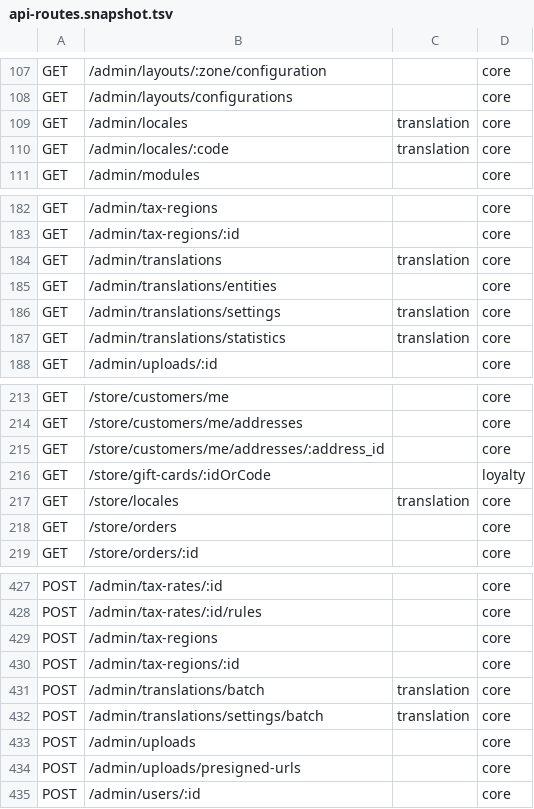
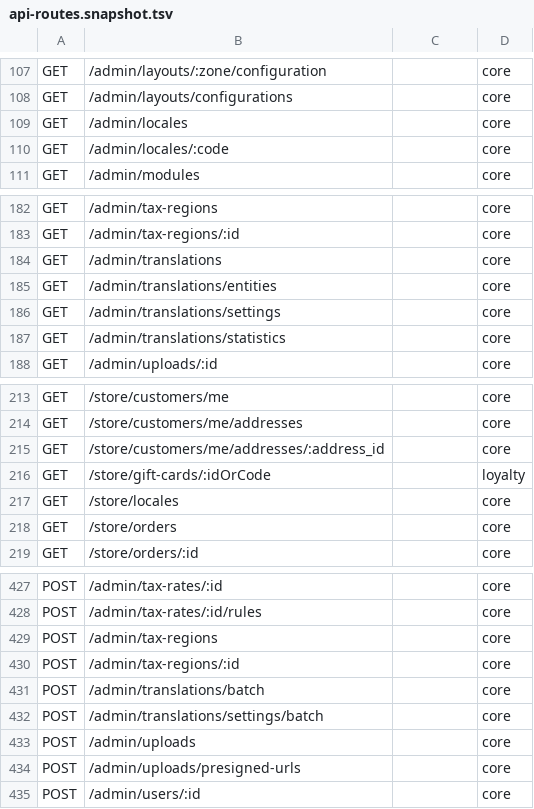
Before and after one commit to hitkey-io/medusago, a TSV file: www/scripts/api-routes.snapshot.tsv, drawn as a sheet; only a part is shown, gaps mark what is left out.

Commit message:
docs(www): describe the Translation Module as a default module and move the baseline to Medusa v2.22.7

```diff
--- a/www/scripts/api-routes.snapshot.tsv
+++ b/www/scripts/api-routes.snapshot.tsv
@@ -108,4 +108,4 @@ GET	/admin/layouts/:zone/configuration		core
 GET	/admin/layouts/configurations		core
-GET	/admin/locales	translation	core
-GET	/admin/locales/:code	translation	core
+GET	/admin/locales		core
+GET	/admin/locales/:code		core
 GET	/admin/modules		core
@@ -183,6 +183,6 @@ GET	/admin/tax-regions		core
 GET	/admin/tax-regions/:id		core
-GET	/admin/translations	translation	core
+GET	/admin/translations		core
 GET	/admin/translations/entities		core
-GET	/admin/translations/settings	translation	core
-GET	/admin/translations/statistics	translation	core
+GET	/admin/translations/settings		core
+GET	/admin/translations/statistics		core
 GET	/admin/uploads/:id		core
@@ -216,3 +216,3 @@ GET	/store/customers/me/addresses/:address_id		core
 GET	/store/gift-cards/:idOrCode		loyalty
-GET	/store/locales	translation	core
+GET	/store/locales		core
 GET	/store/orders		core
@@ -430,4 +430,4 @@ POST	/admin/tax-regions		core
 POST	/admin/tax-regions/:id		core
-POST	/admin/translations/batch	translation	core
-POST	/admin/translations/settings/batch	translation	core
+POST	/admin/translations/batch		core
+POST	/admin/translations/settings/batch		core
 POST	/admin/uploads		core
```
Also changed, not shown: 12 other files.
